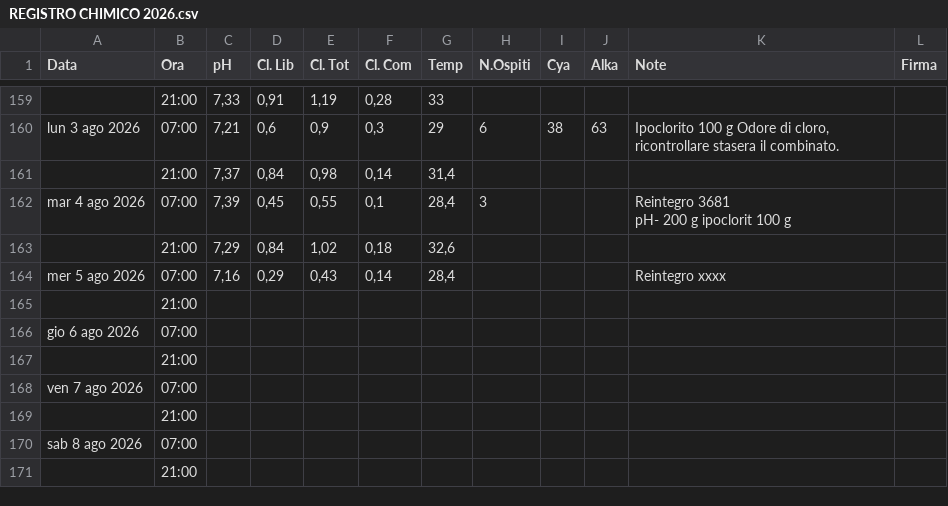
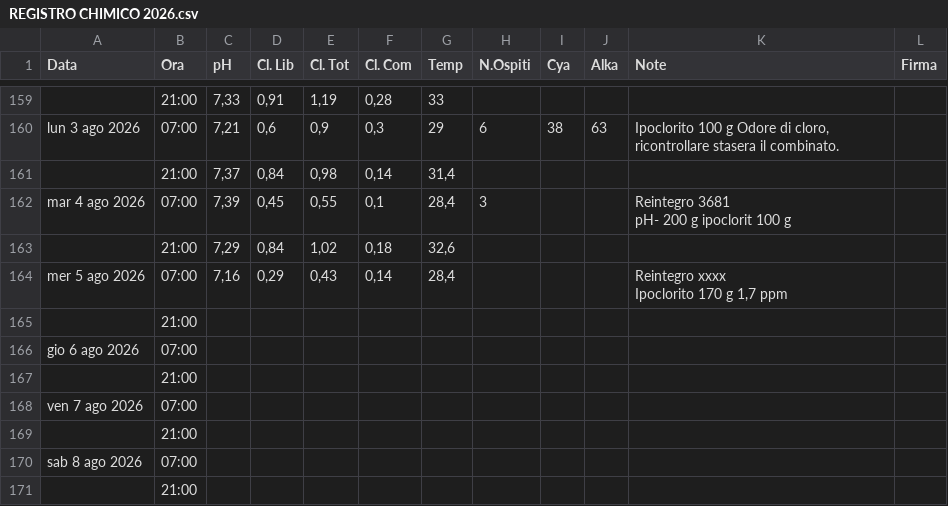
Before and after one commit to paolodelbalio/registrileanfore, a CSV file: REGISTRO CHIMICO 2026.csv, drawn as a sheet; only a part is shown, gaps mark what is left out.

Commit message:
Aggiornamento automatico: REGISTRO CHIMICO 2026.csv

```diff
--- a/REGISTRO CHIMICO 2026.csv
+++ b/REGISTRO CHIMICO 2026.csv
@@ -202,3 +202,4 @@ pH- 200 g ipoclorit  100 g",
 ,21:00,"7,29","0,84","1,02","0,18","32,6",,,,,
-mer 5 ago 2026,07:00,"7,16","0,29","0,43","0,14","28,4",,,,Reintegro xxxx,
+mer 5 ago 2026,07:00,"7,16","0,29","0,43","0,14","28,4",,,,"Reintegro xxxx
+Ipoclorito 170 g 1,7 ppm",
 ,21:00,,,,,,,,,,
```
